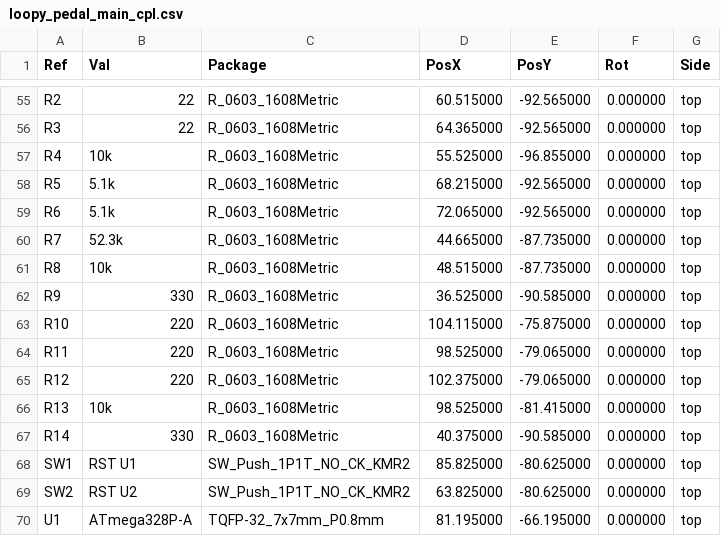
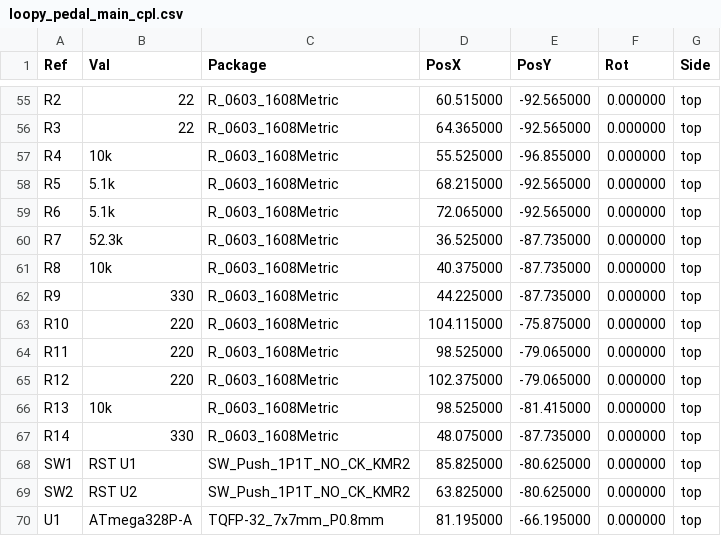
Before and after one commit to tomassasovsky/loopy, a CSV file: hardware/kicad/fab/loopy_pedal_main_cpl.csv, drawn as a sheet; only a part is shown, gaps mark what is left out; the diff covers the shown part only.

```diff
--- a/hardware/kicad/fab/loopy_pedal_main_cpl.csv
+++ b/hardware/kicad/fab/loopy_pedal_main_cpl.csv
@@ -59,5 +59,5 @@ Ref,Val,Package,PosX,PosY,Rot,Side
 "R6","5.1k","R_0603_1608Metric",72.065000,-92.565000,0.000000,top
-"R7","52.3k","R_0603_1608Metric",44.665000,-87.735000,0.000000,top
-"R8","10k","R_0603_1608Metric",48.515000,-87.735000,0.000000,top
-"R9","330","R_0603_1608Metric",36.525000,-90.585000,0.000000,top
+"R7","52.3k","R_0603_1608Metric",36.525000,-87.735000,0.000000,top
+"R8","10k","R_0603_1608Metric",40.375000,-87.735000,0.000000,top
+"R9","330","R_0603_1608Metric",44.225000,-87.735000,0.000000,top
 "R10","220","R_0603_1608Metric",104.115000,-75.875000,0.000000,top
@@ -66,3 +66,3 @@ Ref,Val,Package,PosX,PosY,Rot,Side
 "R13","10k","R_0603_1608Metric",98.525000,-81.415000,0.000000,top
-"R14","330","R_0603_1608Metric",40.375000,-90.585000,0.000000,top
+"R14","330","R_0603_1608Metric",48.075000,-87.735000,0.000000,top
 "SW1","RST U1","SW_Push_1P1T_NO_CK_KMR2",85.825000,-80.625000,0.000000,top
```
Also changed, not shown: 59 edited cells elsewhere in this file, hardware/kicad/fab/loopy_pedal_main_bom.csv, 6 other files.
